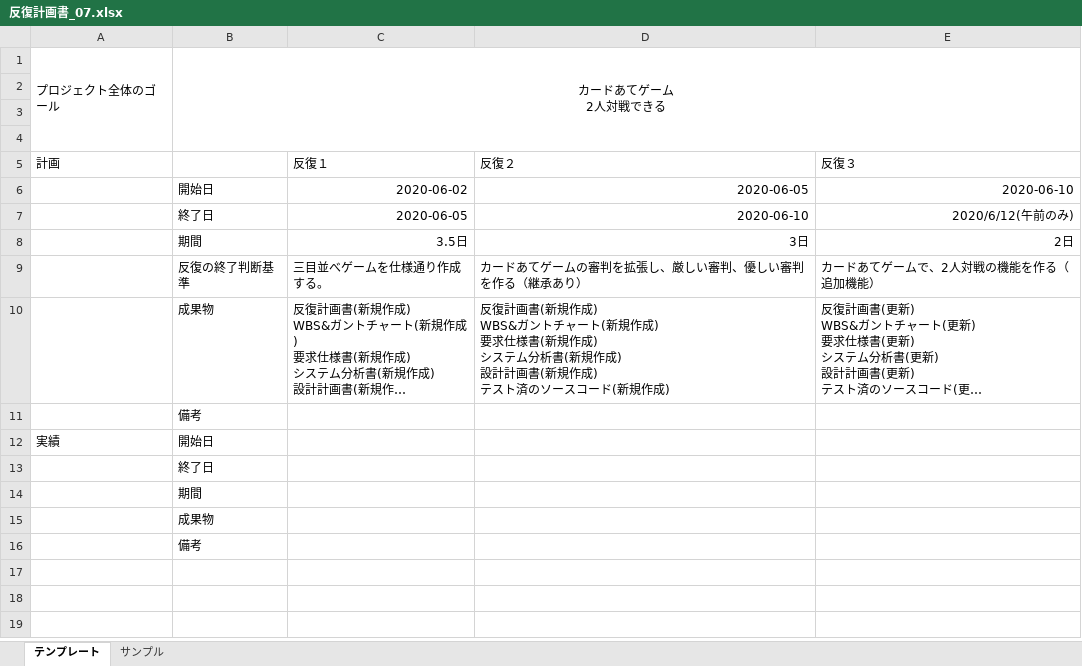
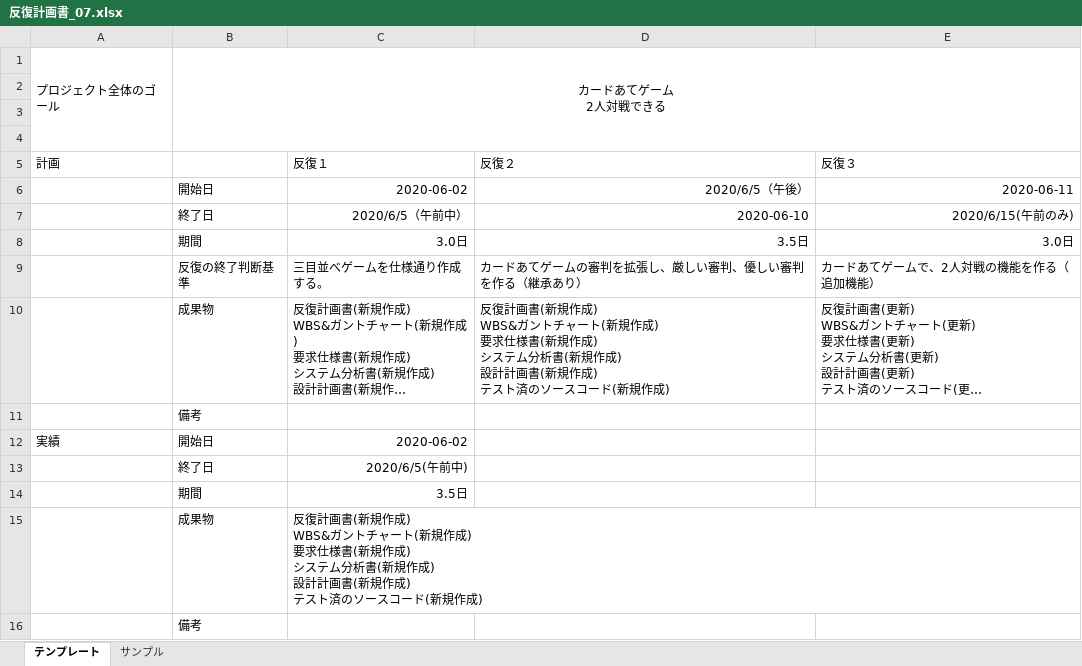
Before and after one commit to IshikawaAyaka/Repitition1, an Excel workbook: 00_プロジェクト管理/反復計画書_07.xlsx, sheet テンプレート, drawn as a sheet; long unchanged cells end in …; values as stored, in another font and other column widths than the file's, no borders; removed rows and columns are numbered as before the commit, all else as after; ↵ is a line break in a cell; the diff names each change by its address in the sheet, - before the commit and + after, or states it on an @@ line.

Commit message:
反復計画書更新

```diff
--- a/00_プロジェクト管理/反復計画書_07.xlsx (sheet テンプレート)
+++ b/00_プロジェクト管理/反復計画書_07.xlsx (sheet テンプレート)
-D6 (反復２): 2020-06-05
+D6 (反復２): 2020/6/5（午後）
-E6 (反復３): 2020-06-10
+E6 (反復３): 2020-06-11
-C7 (反復１): 2020-06-05
+C7 (反復１): 2020/6/5（午前中）
-E7 (反復３): 2020/6/12(午前のみ)
+E7 (反復３): 2020/6/15(午前のみ)
-row 8:  | 期間 | 3.5日 | 3日 | 2日
+row 8:  | 期間 | 3.0日 | 3.5日 | 3.0日
-C12 (反復１): (empty)
+C12 (反復１): 2020-06-02
-C13 (反復１): (empty)
+C13 (反復１): 2020/6/5(午前中)
-C14 (反復１): (empty)
+C14 (反復１): 3.5日
-C15 (反復１): (empty)
+C15 (反復１): 反復計画書(新規作成) ↵ WBS&ガントチャート(新規作成) ↵ 要求仕様書(新規作成) ↵ システム分析書(新規作成) ↵ 設計計画書(新規作成) ↵ テスト済のソースコード(新規作成)
```
